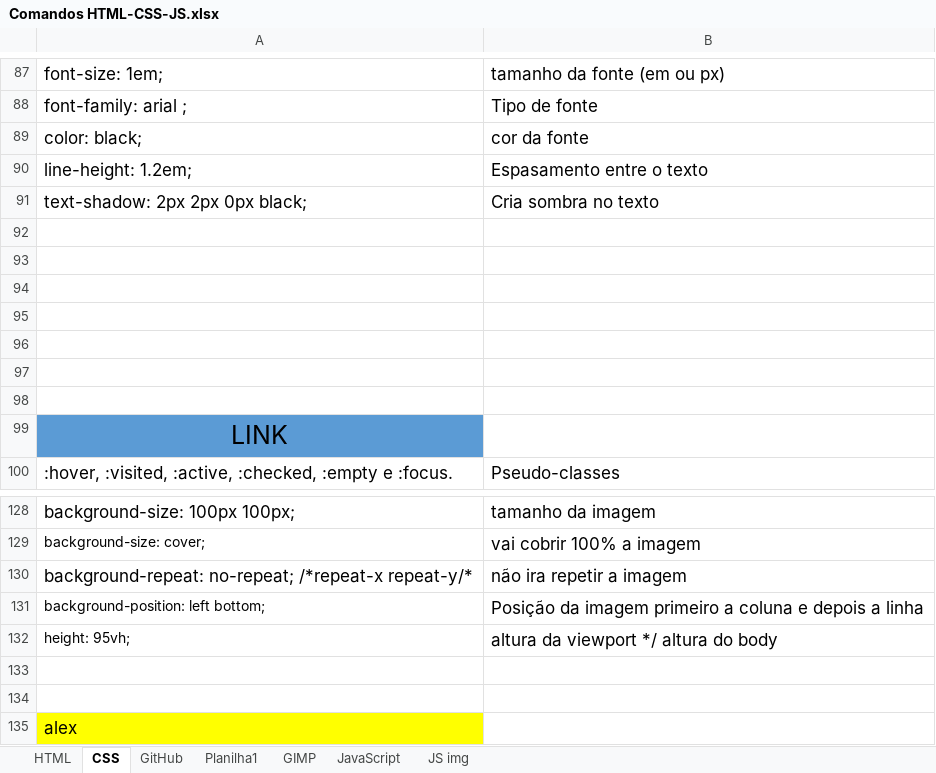
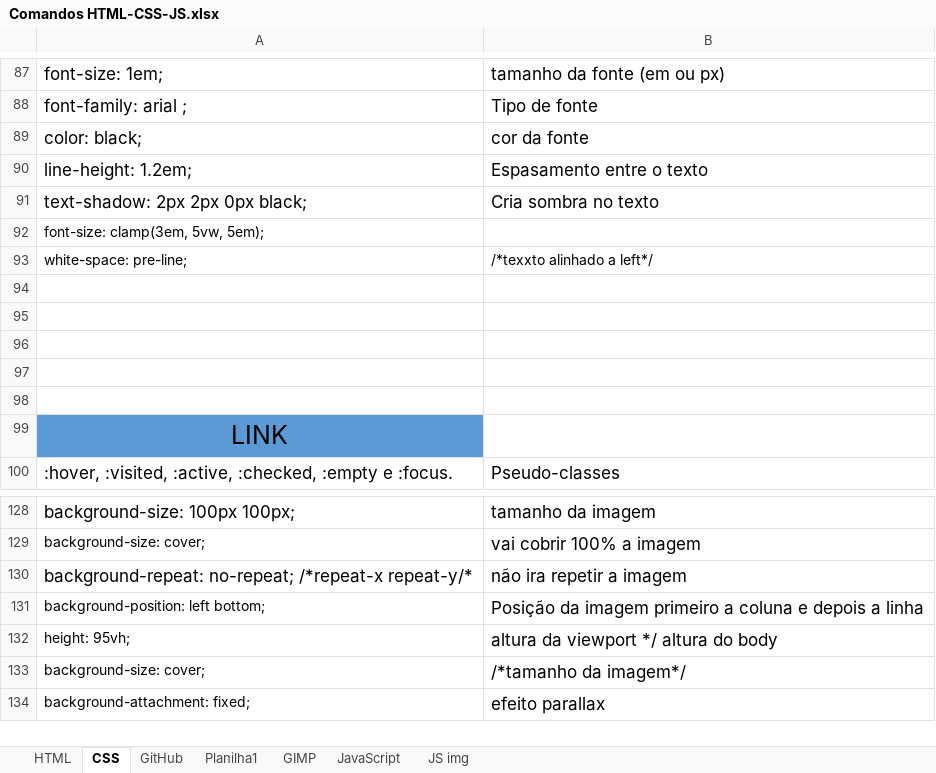
Before and after one commit to Falcaomil/Curso-em-video-HTML-CSS, an Excel workbook: Comandos HTML-CSS-JS.xlsx, sheet CSS, drawn as a sheet; only a part is shown, gaps mark what is left out; values as stored, in another font and other column widths than the file's, no borders; removed rows and columns are numbered as before the commit, all else as after; the diff names each change by its address in the sheet, - before the commit and + after, or states it on an @@ line.

```diff
--- a/Comandos HTML-CSS-JS.xlsx (sheet CSS)
+++ b/Comandos HTML-CSS-JS.xlsx (sheet CSS)
-A92: (empty)
+A92: font-size: clamp(3em, 5vw, 5em);
-row 93: (empty)
+row 93: white-space: pre-line; | /*texxto alinhado a left*/
-row 133: (empty)
+row 133: background-size: cover; | /*tamanho da imagem*/
-row 134: (empty)
+row 134: background-attachment: fixed; | efeito parallax
-row 135: alex
```
Also changed, not shown: 2 other files.
